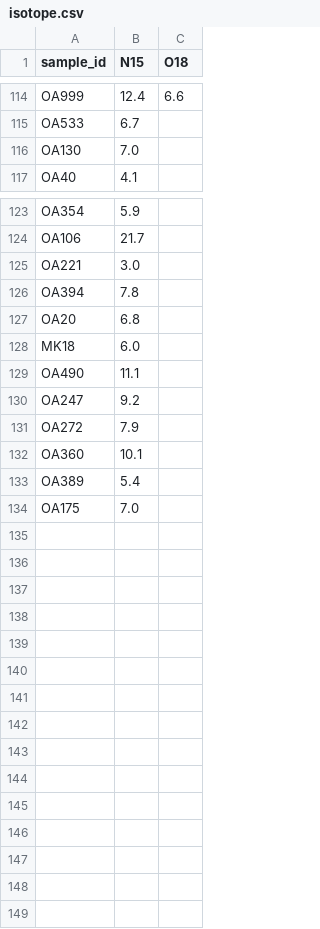
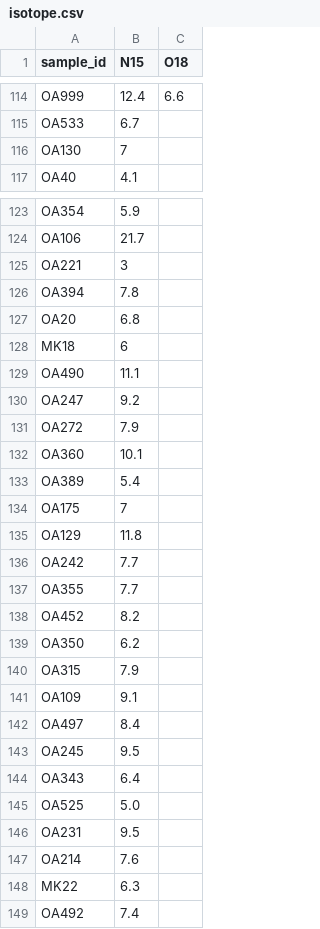
Before and after one commit to njsilbiger/whats_in_your_water, a CSV file: data/isotope.csv, drawn as a sheet; only a part is shown, gaps mark what is left out.

Commit message:
updated isotope

```diff
--- a/data/isotope.csv
+++ b/data/isotope.csv
@@ -115,3 +115,3 @@ OA999,12.4,6.6
 OA533,6.7,
-OA130,7.0,
+OA130,7,
 OA40,4.1,
@@ -124,6 +124,6 @@ OA354,5.9,
 OA106,21.7,
-OA221,3.0,
+OA221,3,
 OA394,7.8,
 OA20,6.8,
-MK18,6.0,
+MK18,6,
 OA490,11.1,
@@ -133,2 +133,17 @@ OA360,10.1,
 OA389,5.4,
-OA175,7.0,
+OA175,7,
+OA129,11.8,
+OA242,7.7,
+OA355,7.7,
+OA452,8.2,
+OA350,6.2,
+OA315,7.9,
+OA109,9.1,
+OA497,8.4,
+OA245,9.5,
+OA343,6.4,
+OA525,5.0,
+OA231,9.5,
+OA214,7.6,
+MK22,6.3,
+OA492,7.4,
```
Also changed, not shown: output/isotope/tables/d15N_exploratory_stats.csv, output/isotope/tables/isotope_join_audit.csv, 55 other files.
